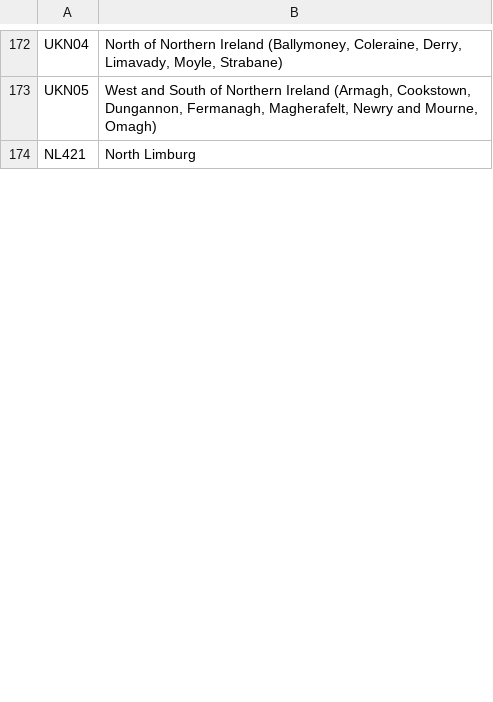
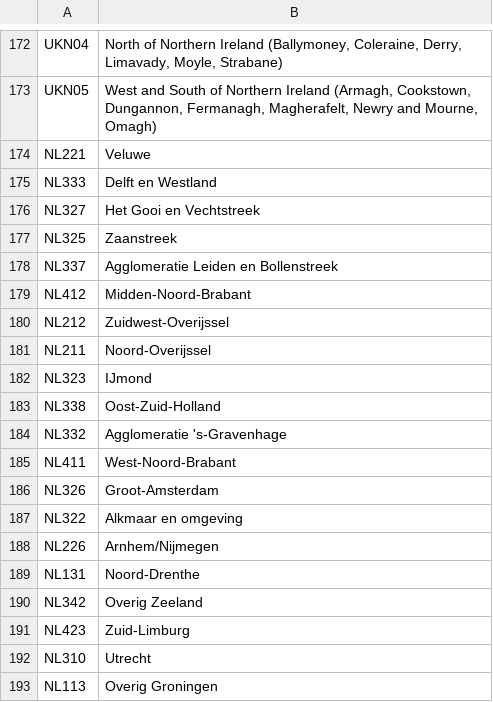
Before and after one commit to devm1023/GeekTalentDB, a CSV file: nutsregions/nuts3.csv, drawn as a sheet; only a part is shown, gaps mark what is left out; the diff covers the shown part only.

```diff
--- a/nutsregions/nuts3.csv
+++ b/nutsregions/nuts3.csv
@@ -173,2 +173,21 @@ UKN04,"North of Northern Ireland (Ballymoney, Coleraine, Derry, Limavady, Moyle,
 UKN05,"West and South of Northern Ireland (Armagh, Cookstown, Dungannon, Fermanagh, Magherafelt, Newry and Mourne, Omagh)"
-NL421,North Limburg
+NL221,Veluwe
+NL333,Delft en Westland
+NL327,Het Gooi en Vechtstreek
+NL325,Zaanstreek
+NL337,Agglomeratie Leiden en Bollenstreek
+NL412,Midden-Noord-Brabant
+NL212,Zuidwest-Overijssel
+NL211,Noord-Overijssel
+NL323,IJmond
+NL338,Oost-Zuid-Holland
+NL332,Agglomeratie 's-Gravenhage
+NL411,West-Noord-Brabant
+NL326,Groot-Amsterdam
+NL322,Alkmaar en omgeving
+NL226,Arnhem/Nijmegen
+NL131,Noord-Drenthe
+NL342,Overig Zeeland
+NL423,Zuid-Limburg
+NL310,Utrecht
+NL113,Overig Groningen
```
Also changed, not shown: 11 added rows, 25 removed rows, 2 moved rows and 6 edited cells elsewhere in this file, nutsregions/nuts1.csv, nutsregions/nuts2.csv, 1 other file.
